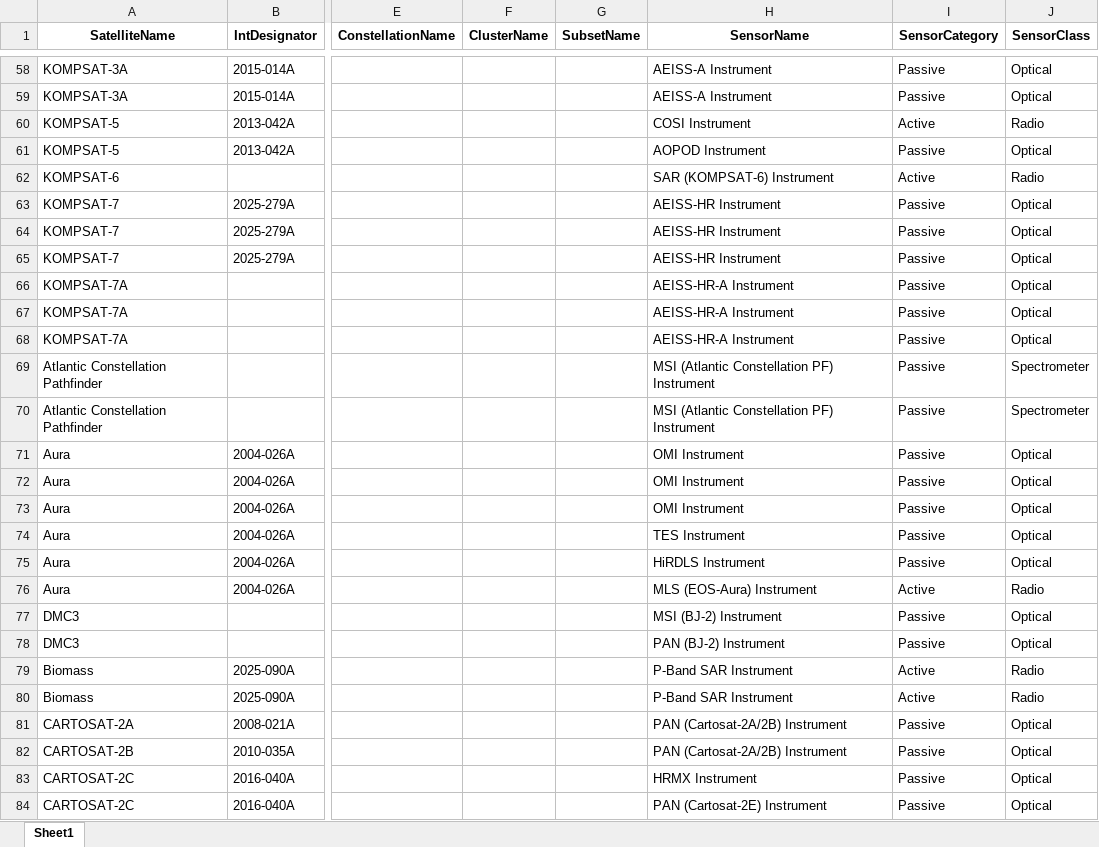
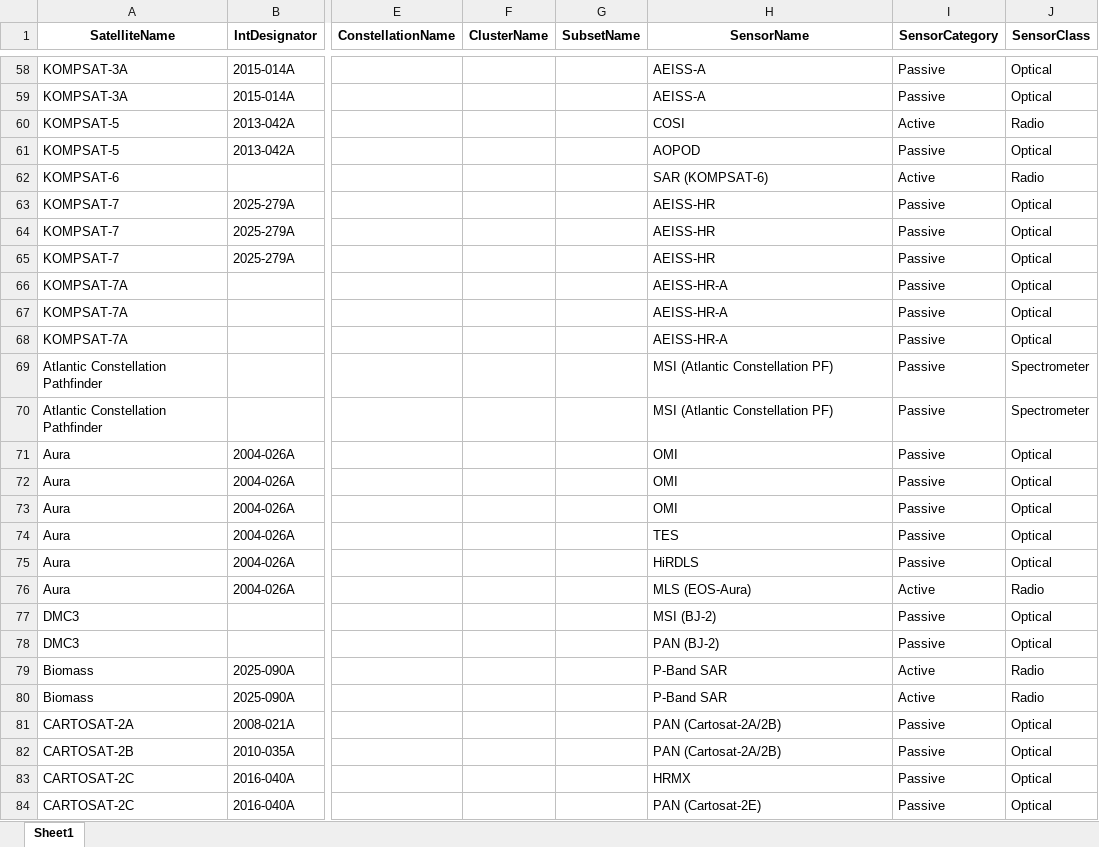
Before and after one commit to shreyaponnamma/scrapper, an Excel workbook: ceos_reformatted_to_smu.xlsx, sheet Sheet1, drawn as a sheet; only a part is shown, gaps mark what is left out; values as stored, in another font and other column widths than the file's, no borders; the diff covers the shown part only; the diff names each change by its address in the sheet, - before the commit and + after, or states it on an @@ line.

Commit message:
Remove ' Instrument' suffix from SensorName

```diff
--- a/ceos_reformatted_to_smu.xlsx (sheet Sheet1)
+++ b/ceos_reformatted_to_smu.xlsx (sheet Sheet1)
-H58:H59 (SensorName): AEISS-A Instrument
+H58:H59 (SensorName): AEISS-A
-H60 (SensorName): COSI Instrument
+H60 (SensorName): COSI
-H61 (SensorName): AOPOD Instrument
+H61 (SensorName): AOPOD
-H62 (SensorName): SAR (KOMPSAT-6) Instrument
+H62 (SensorName): SAR (KOMPSAT-6)
-H63:H65 (SensorName): AEISS-HR Instrument
+H63:H65 (SensorName): AEISS-HR
-H66:H68 (SensorName): AEISS-HR-A Instrument
+H66:H68 (SensorName): AEISS-HR-A
-H69:H70 (SensorName): MSI (Atlantic Constellation PF) Instrument
+H69:H70 (SensorName): MSI (Atlantic Constellation PF)
-H71:H73 (SensorName): OMI Instrument
+H71:H73 (SensorName): OMI
-H74 (SensorName): TES Instrument
+H74 (SensorName): TES
-H75 (SensorName): HiRDLS Instrument
+H75 (SensorName): HiRDLS
-H76 (SensorName): MLS (EOS-Aura) Instrument
+H76 (SensorName): MLS (EOS-Aura)
-H77 (SensorName): MSI (BJ-2) Instrument
+H77 (SensorName): MSI (BJ-2)
-H78 (SensorName): PAN (BJ-2) Instrument
+H78 (SensorName): PAN (BJ-2)
-H79:H80 (SensorName): P-Band SAR Instrument
+H79:H80 (SensorName): P-Band SAR
-H81:H82 (SensorName): PAN (Cartosat-2A/2B) Instrument
+H81:H82 (SensorName): PAN (Cartosat-2A/2B)
-H83 (SensorName): HRMX Instrument
+H83 (SensorName): HRMX
-H84 (SensorName): PAN (Cartosat-2E) Instrument
+H84 (SensorName): PAN (Cartosat-2E)
```
Also changed, not shown: 1099 edited cells elsewhere in this sheet, 1 other file.
